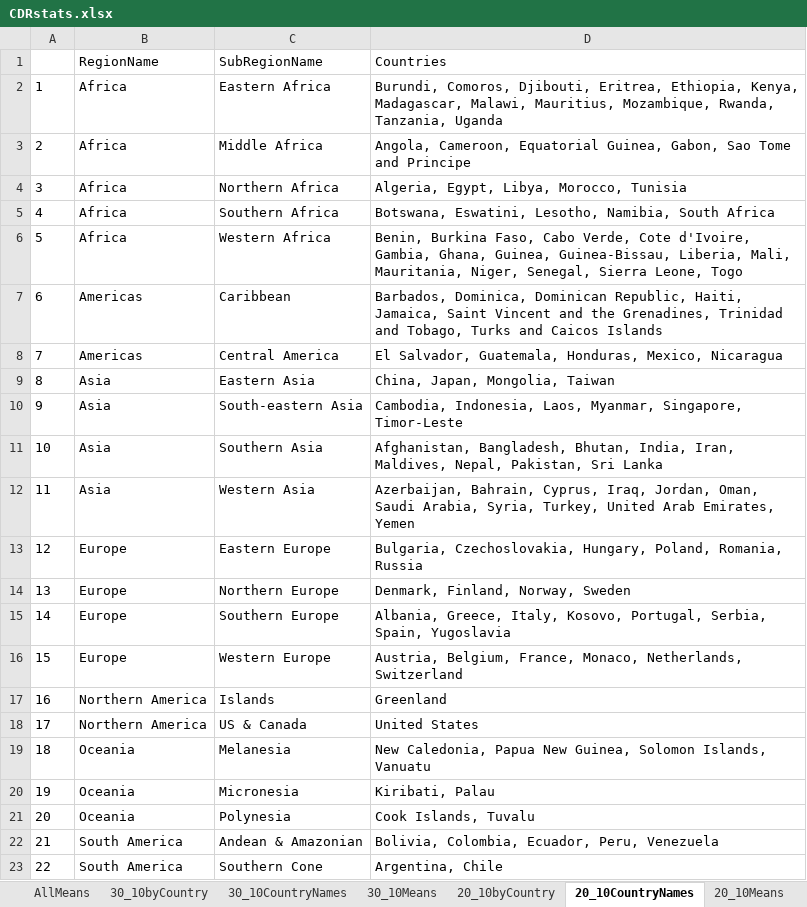
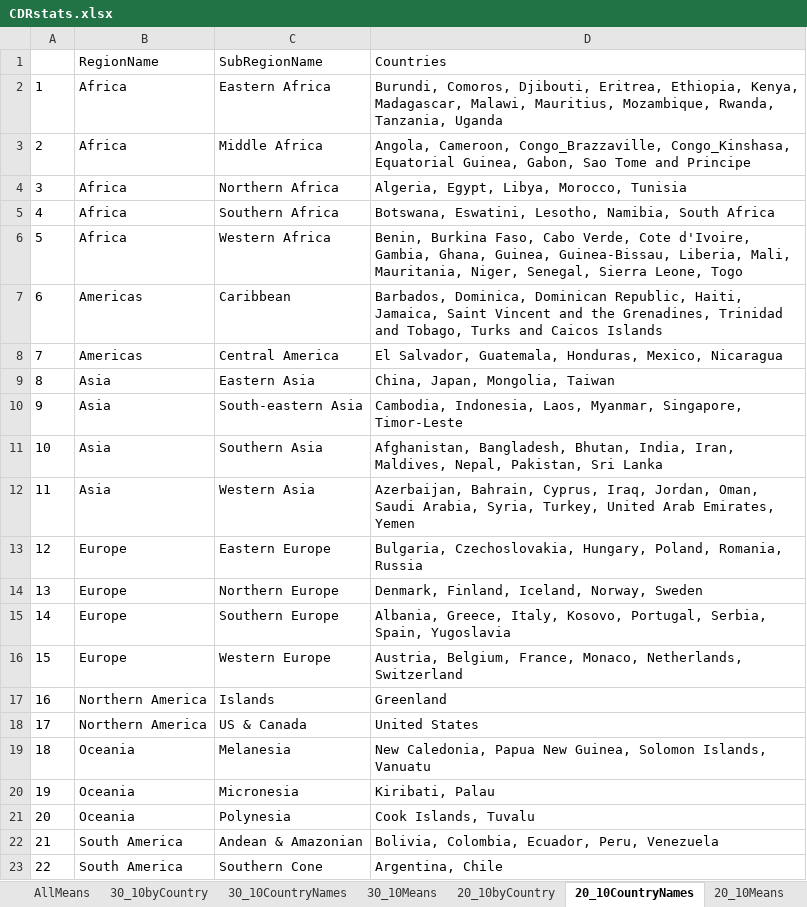
Before and after one commit to altergc/DemoTran, an Excel workbook: Output/CDR/CDRstats.xlsx, sheet 20_10CountryNames, drawn as a sheet; values as stored, in another font and other column widths than the file's, no borders; the diff names each change by its address in the sheet, - before the commit and + after, or states it on an @@ line.

```diff
--- a/Output/CDR/CDRstats.xlsx (sheet 20_10CountryNames)
+++ b/Output/CDR/CDRstats.xlsx (sheet 20_10CountryNames)
-D3: Angola, Cameroon, Equatorial Guinea,…
+D3: Angola, Cameroon, Congo_Brazzaville, Congo_Kinshasa, Equatorial Guinea,…
-D14: Denmark, Finland, Norway, Sweden
+D14: Denmark, Finland, Iceland, Norway, Sweden
```
Also changed, not shown: sheet AllbyCountry, sheet 20_10byCountry, sheet 20_10Means, sheet 30_10byCountry, sheet AllMeans, sheet 30_10Means, 3 more sheets, Output/CBR/CBRstats.xlsx, Output/Means1950.xlsx, 39 other files.
